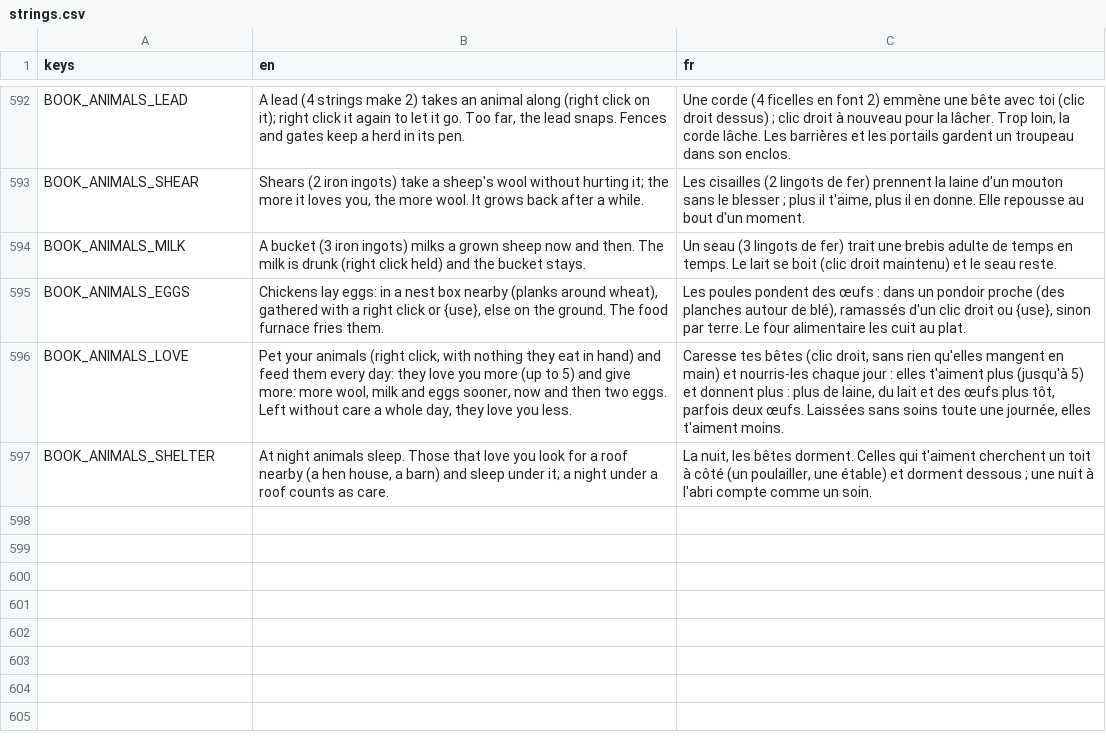
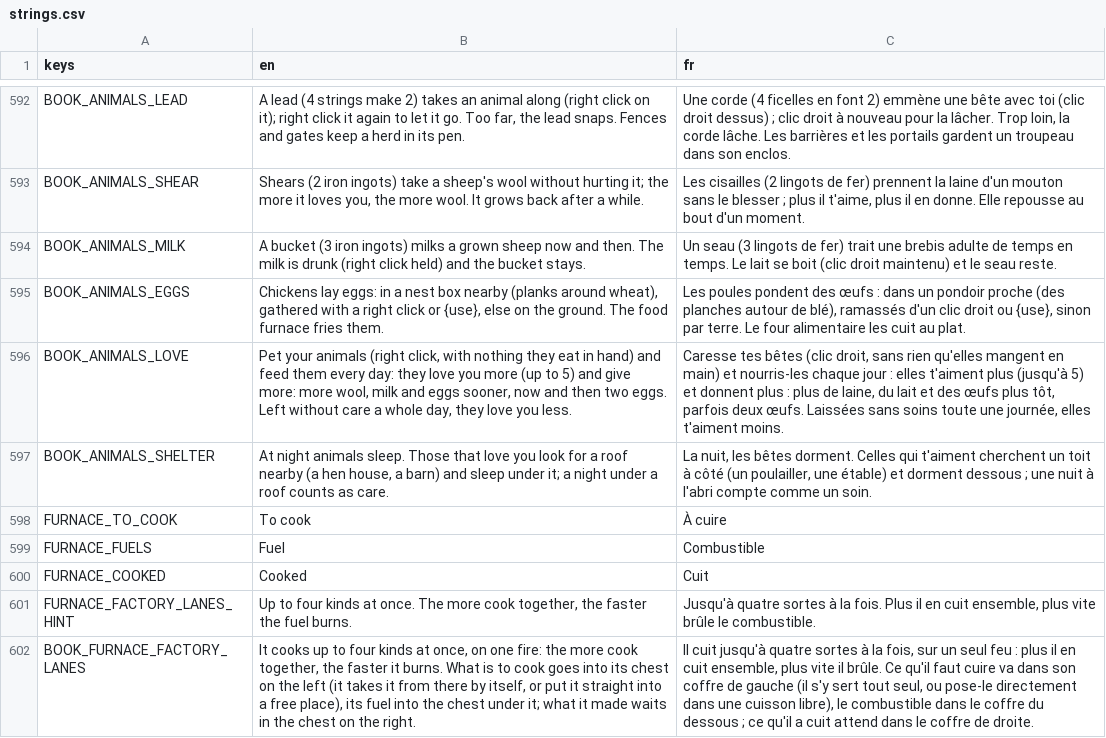
Before and after one commit to FrostTK/Leguitz, a CSV file: i18n/strings.csv, drawn as a sheet; only a part is shown, gaps mark what is left out; the diff names each change by its address in the sheet, - before the commit and + after, or states it on an @@ line.

```diff
--- a/i18n/strings.csv
+++ b/i18n/strings.csv
+row 598: FURNACE_TO_COOK | To cook | À cuire
+row 599: FURNACE_FUELS | Fuel | Combustible
+row 600: FURNACE_COOKED | Cooked | Cuit
+row 601: FURNACE_FACTORY_LANES_HINT | Up to four kinds at once. The more cook together, the faster the fuel burns. | Jusqu'à quatre sortes à la fois. Plus il en cuit ensemble, plus vite brûle le combustible.
+row 602: BOOK_FURNACE_FACTORY_LANES | It cooks up to four kinds at once, on one fire: the more cook together, the faster it burns. What is to cook goes into its chest on the left (it takes it from there by itself, or put it straight into a free place), its fuel into the chest under it; what it made waits in the chest on the right. | Il cuit jusqu'à quatre sortes à la fois, sur un seul feu : plus il en cuit ensemble, plus vite il brûle. Ce qu'il faut cuire va dans son coffre de gauche (il s'y sert tout seul, ou pose-le directement dans une cuisson libre), le combustible dans le coffre du dessous ; ce qu'il a cuit attend dans le coffre de droite.
```
Also changed, not shown: 10 other files.
